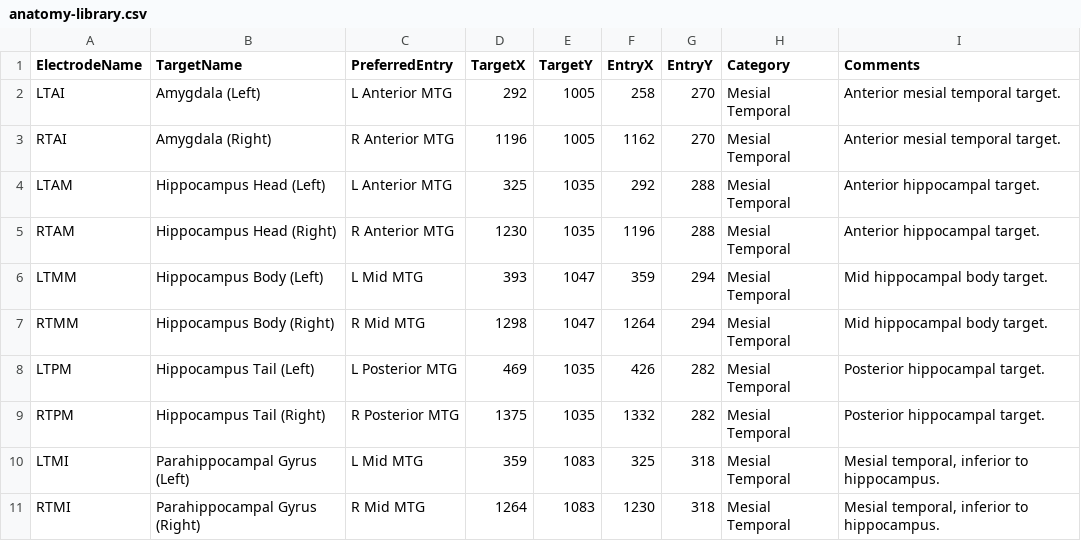
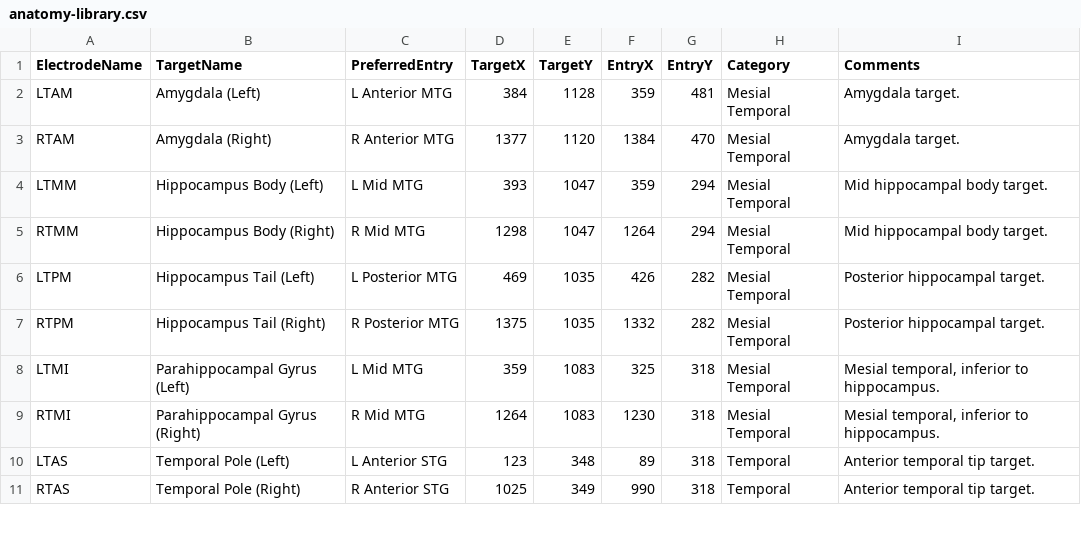
Before and after one commit to sEEGmap/sEEGmap.github.io, a CSV file: public/anatomy-library.csv, drawn as a sheet; only a part is shown; the shorter side is filled out with more unchanged rows.

Commit message:
v2.1.3
Updated electrode data with new entries for various brain regions.

```diff
--- a/public/anatomy-library.csv
+++ b/public/anatomy-library.csv
@@ -1,6 +1,4 @@
 ElectrodeName,TargetName,PreferredEntry,TargetX,TargetY,EntryX,EntryY,Category,Comments
-LTAI,Amygdala (Left),L Anterior MTG,292,1005,258,270,Mesial Temporal,Anterior mesial temporal target.
-RTAI,Amygdala (Right),R Anterior MTG,1196,1005,1162,270,Mesial Temporal,Anterior mesial temporal target.
-LTAM,Hippocampus Head (Left),L Anterior MTG,325,1035,292,288,Mesial Temporal,Anterior hippocampal target.
-RTAM,Hippocampus Head (Right),R Anterior MTG,1230,1035,1196,288,Mesial Temporal,Anterior hippocampal target.
+LTAM,Amygdala (Left),L Anterior MTG,384,1128,359,481,Mesial Temporal,Amygdala target.
+RTAM,Amygdala (Right),R Anterior MTG,1377,1120,1384,470,Mesial Temporal,Amygdala target.
 LTMM,Hippocampus Body (Left),L Mid MTG,393,1047,359,294,Mesial Temporal,Mid hippocampal body target.
```
